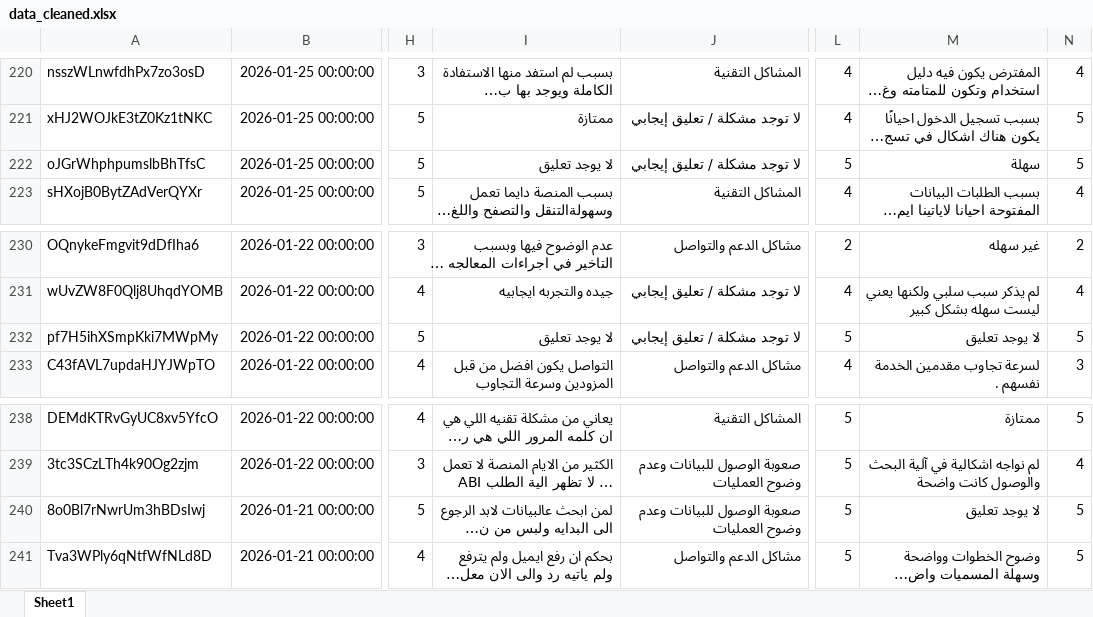
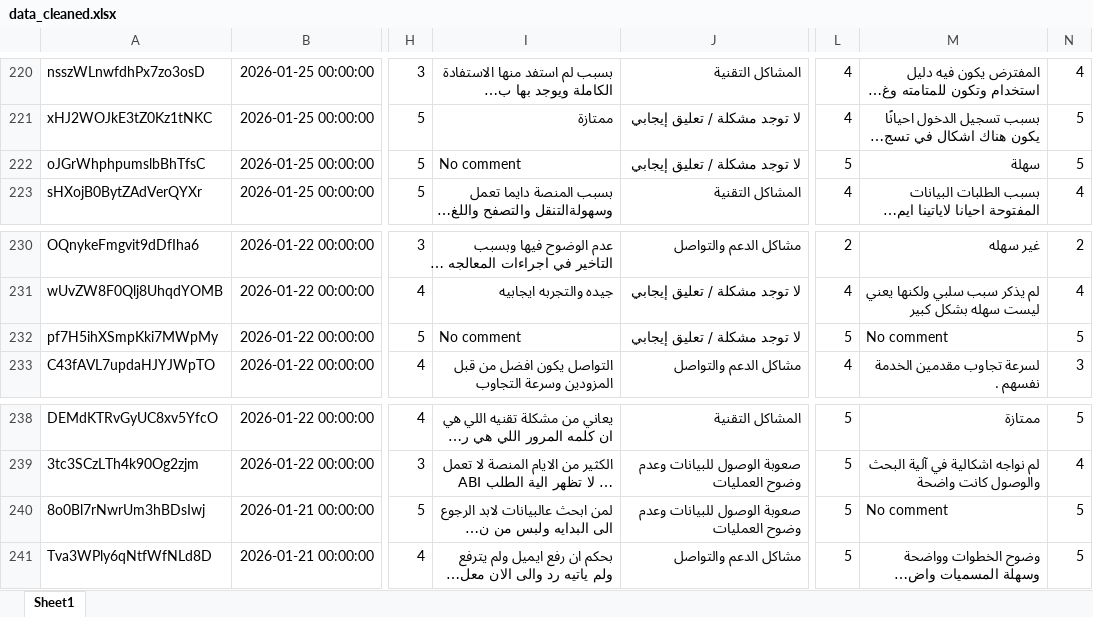
Before and after one commit to reemsdiv/Customers-Satisfaction-Analysis, an Excel workbook: data_cleaned.xlsx, sheet Sheet1, drawn as a sheet; only a part is shown, gaps mark what is left out; long unchanged cells end in …; values as stored, in another font and other column widths than the file's, no borders; the diff covers the shown part only; the diff names each change by its address in the sheet, - before the commit and + after, or states it on an @@ line.

```diff
--- a/data_cleaned.xlsx (sheet Sheet1)
+++ b/data_cleaned.xlsx (sheet Sheet1)
-I222: لا يوجد تعليق
+I222: No comment
-I232: لا يوجد تعليق
+I232: No comment
-M232: لا يوجد تعليق
+M232: No comment
-M240: لا يوجد تعليق
+M240: No comment
```
Also changed, not shown: 1 added row, 1 removed row and 206 edited cells elsewhere in this sheet, data_labeled.xlsx, 1 other file.
